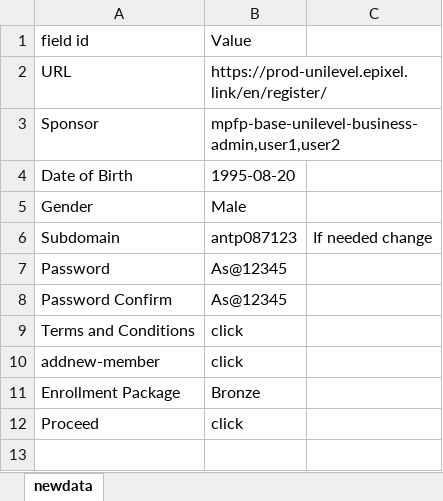
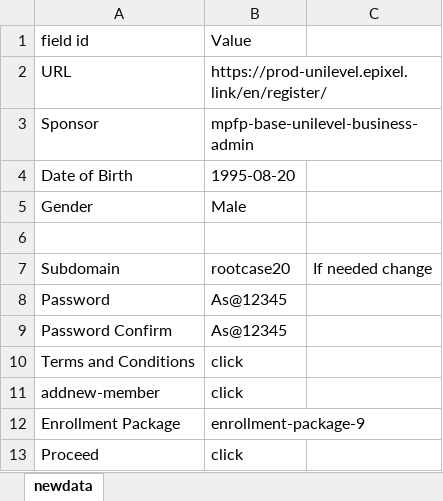
Before and after one commit to anto123/Python-excel-reg, an Excel workbook: newdata.xlsx, sheet newdata, drawn as a sheet; values as stored, in another font and other column widths than the file's, no borders; addresses are those after the commit; the diff names each change by its address in the sheet, - before the commit and + after, or states it on an @@ line.

```diff
--- a/newdata.xlsx (sheet newdata)
+++ b/newdata.xlsx (sheet newdata)
-B3: mpfp-base-unilevel-business-admin,user1,user2
+B3: mpfp-base-unilevel-business-admin
+row 6: (empty)
-B7: antp087123
+B7: rootcase20
-B12: Bronze
+B12: enrollment-package-9
```
Also changed, not shown: 1 other file.
